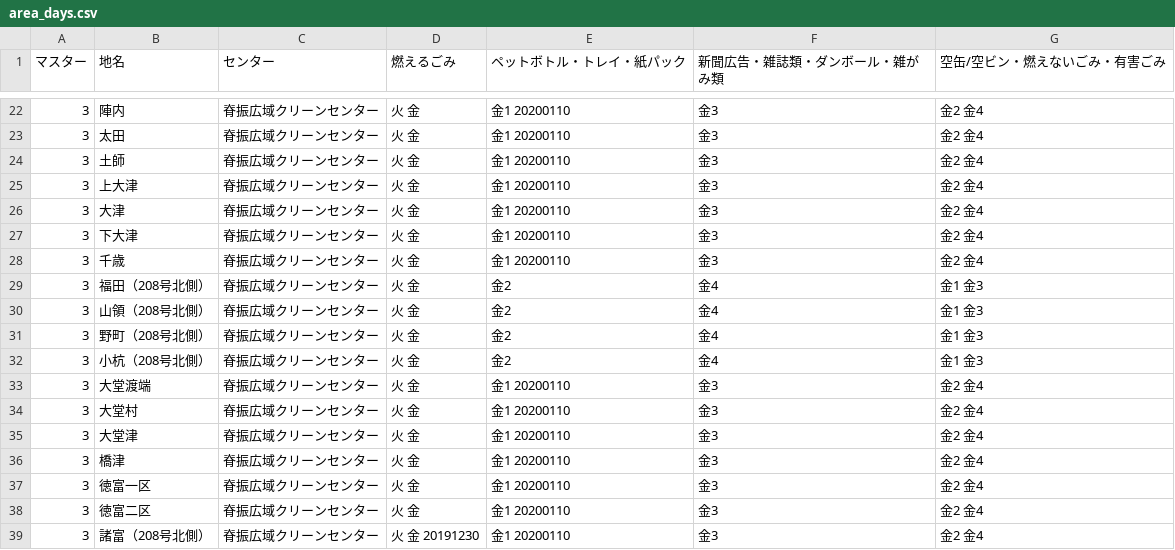
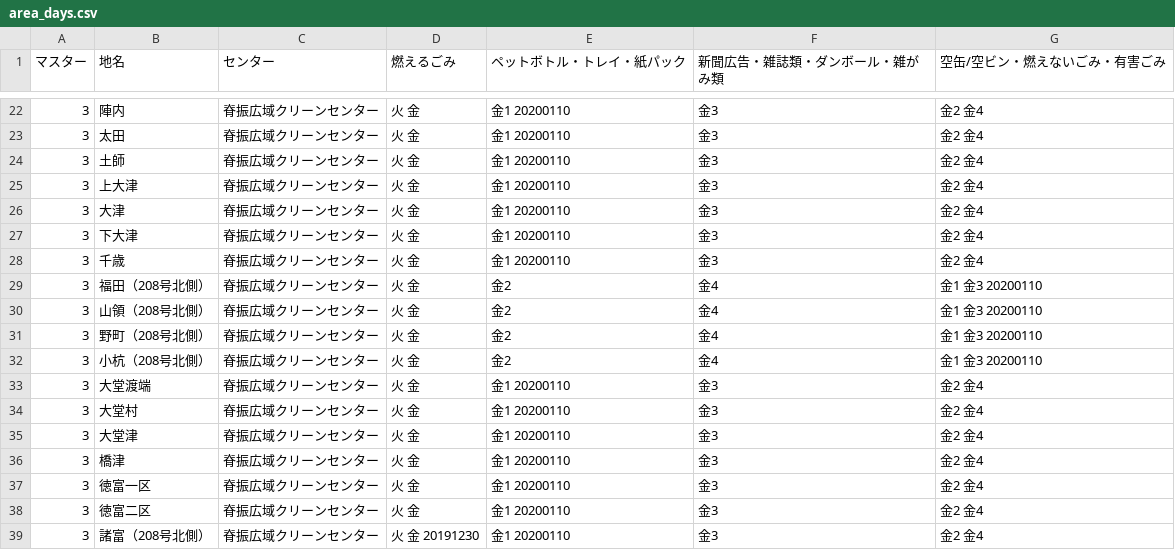
Before and after one commit to codeforsaga/5374_2, a CSV file: data/area_days.csv, drawn as a sheet; only a part is shown, gaps mark what is left out.

Commit message:
Update area_days.csv
2019年度年末年始対応

```diff
--- a/data/area_days.csv
+++ b/data/area_days.csv
@@ -28,6 +28,6 @@
 3,千歳,脊振広域クリーンセンター,火 金,金1 20200110,金3,金2 金4
-3,福田（208号北側）,脊振広域クリーンセンター,火 金,金2,金4,金1 金3
-3,山領（208号北側）,脊振広域クリーンセンター,火 金,金2,金4,金1 金3
-3,野町（208号北側）,脊振広域クリーンセンター,火 金,金2,金4,金1 金3
-3,小杭（208号北側）,脊振広域クリーンセンター,火 金,金2,金4,金1 金3
+3,福田（208号北側）,脊振広域クリーンセンター,火 金,金2,金4,金1 金3 20200110
+3,山領（208号北側）,脊振広域クリーンセンター,火 金,金2,金4,金1 金3 20200110
+3,野町（208号北側）,脊振広域クリーンセンター,火 金,金2,金4,金1 金3 20200110
+3,小杭（208号北側）,脊振広域クリーンセンター,火 金,金2,金4,金1 金3 20200110
 3,大堂渡端,脊振広域クリーンセンター,火 金,金1 20200110,金3,金2 金4
```
